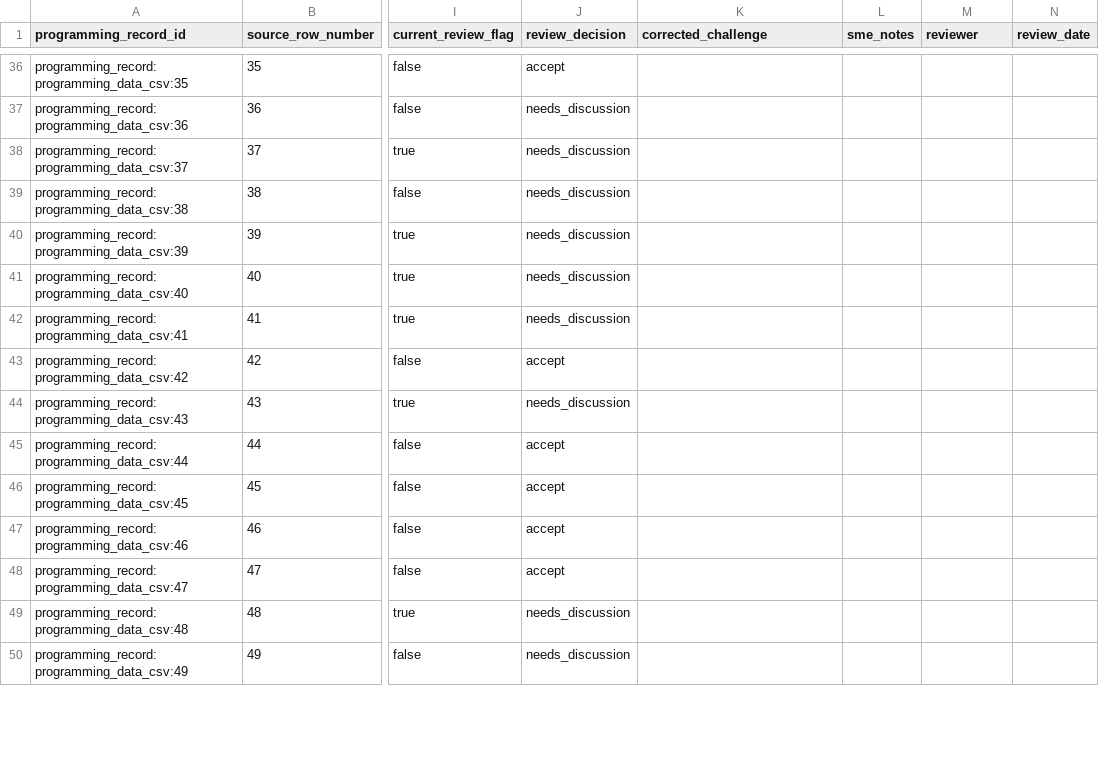
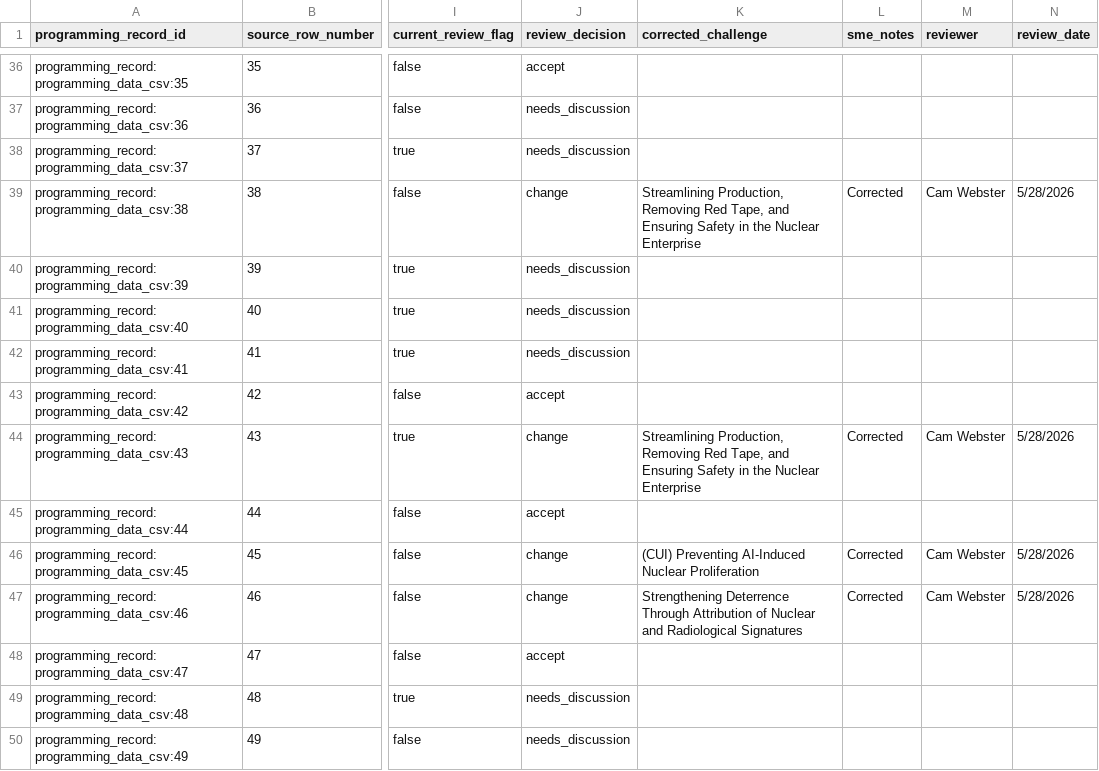
Before and after one commit to csw314/genesis-programming-agentic-ontology-dashboard, a CSV file: data/review/sme_review_overrides.csv, drawn as a sheet; only a part is shown, gaps mark what is left out; the diff covers the shown part only; the diff names each change by its address in the sheet, - before the commit and + after, or states it on an @@ line.

```diff
--- a/data/review/sme_review_overrides.csv
+++ b/data/review/sme_review_overrides.csv
-J39 (review_decision): needs_discussion
+J39 (review_decision): change
-K39 (corrected_challenge): (empty)
+K39 (corrected_challenge): Streamlining Production, Removing Red Tape, and Ensuring Safety in the Nuclear Enterprise
-L39 (sme_notes): (empty)
+L39 (sme_notes): Corrected
-M39 (reviewer): (empty)
+M39 (reviewer): Cam Webster
-N39 (review_date): (empty)
+N39 (review_date): 5/28/2026
-J44 (review_decision): needs_discussion
+J44 (review_decision): change
-K44 (corrected_challenge): (empty)
+K44 (corrected_challenge): Streamlining Production, Removing Red Tape, and Ensuring Safety in the Nuclear Enterprise
-L44 (sme_notes): (empty)
+L44 (sme_notes): Corrected
-M44 (reviewer): (empty)
+M44 (reviewer): Cam Webster
-N44 (review_date): (empty)
+N44 (review_date): 5/28/2026
-J46:J47 (review_decision): accept
+J46:J47 (review_decision): change
-K46 (corrected_challenge): (empty)
+K46 (corrected_challenge): (CUI) Preventing AI-Induced Nuclear Proliferation
-L46:L47 (sme_notes): (empty)
+L46:L47 (sme_notes): Corrected
-M46:M47 (reviewer): (empty)
+M46:M47 (reviewer): Cam Webster
-N46:N47 (review_date): (empty)
+N46:N47 (review_date): 5/28/2026
-K47 (corrected_challenge): (empty)
+K47 (corrected_challenge): Strengthening Deterrence Through Attribution of Nuclear and Radiological Signatures
```
Also changed, not shown: 80 edited cells elsewhere in this file, data/processed/challenge_coverage_summary.csv, data/processed/office_claim_validation.csv, 22 other files.
